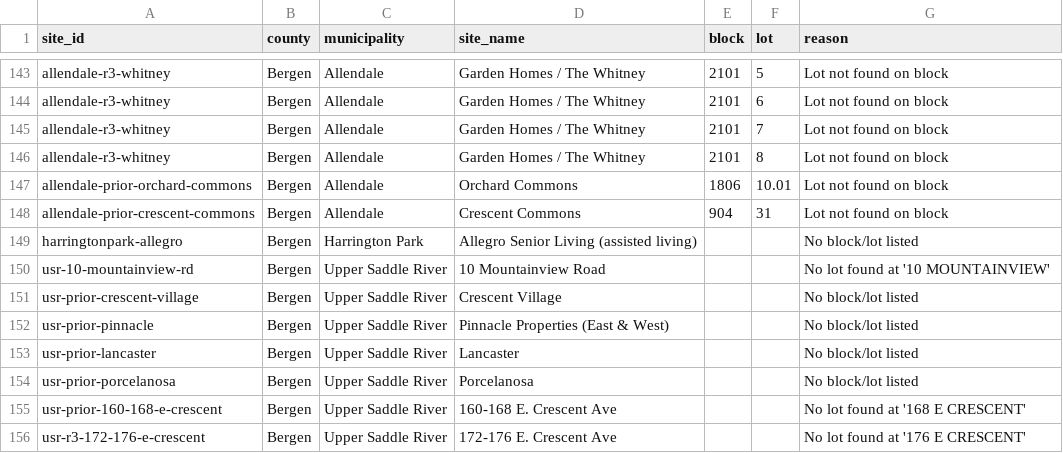
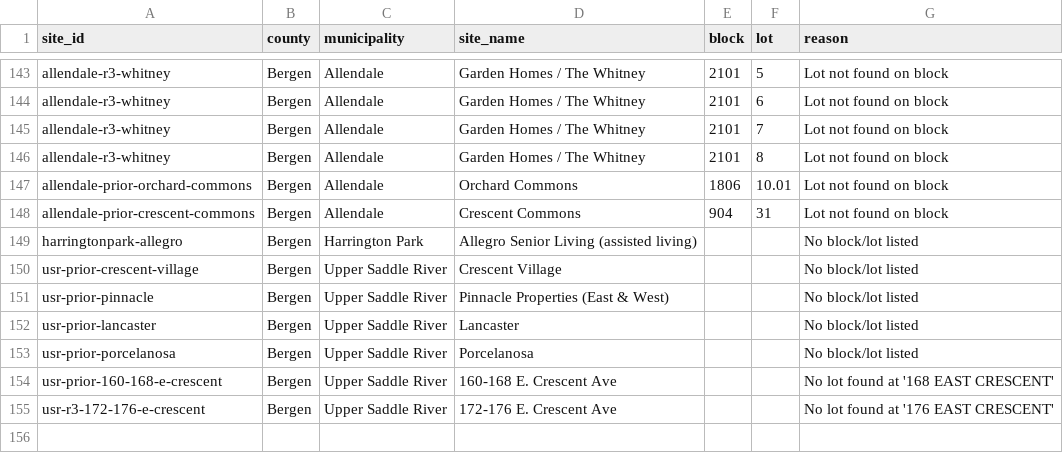
Before and after one commit to nickrogers280-coder/nj-round4-map, a CSV file: docs/data/unmatched.csv, drawn as a sheet; only a part is shown, gaps mark what is left out.

```diff
--- a/docs/data/unmatched.csv
+++ b/docs/data/unmatched.csv
@@ -149,3 +149,2 @@ allendale-prior-crescent-commons,Bergen,Allendale,Crescent Commons,904,31,Lot no
 harringtonpark-allegro,Bergen,Harrington Park,Allegro Senior Living (assisted living),,,No block/lot listed
-usr-10-mountainview-rd,Bergen,Upper Saddle River,10 Mountainview Road,,,No lot found at '10 MOUNTAINVIEW'
 usr-prior-crescent-village,Bergen,Upper Saddle River,Crescent Village,,,No block/lot listed
@@ -154,3 +153,3 @@ usr-prior-lancaster,Bergen,Upper Saddle River,Lancaster,,,No block/lot listed
 usr-prior-porcelanosa,Bergen,Upper Saddle River,Porcelanosa,,,No block/lot listed
-usr-prior-160-168-e-crescent,Bergen,Upper Saddle River,160-168 E. Crescent Ave,,,No lot found at '168 E CRESCENT'
-usr-r3-172-176-e-crescent,Bergen,Upper Saddle River,172-176 E. Crescent Ave,,,No lot found at '176 E CRESCENT'
+usr-prior-160-168-e-crescent,Bergen,Upper Saddle River,160-168 E. Crescent Ave,,,No lot found at '168 EAST CRESCENT'
+usr-r3-172-176-e-crescent,Bergen,Upper Saddle River,172-176 E. Crescent Ave,,,No lot found at '176 EAST CRESCENT'
```
Also changed, not shown: 2 other files.
